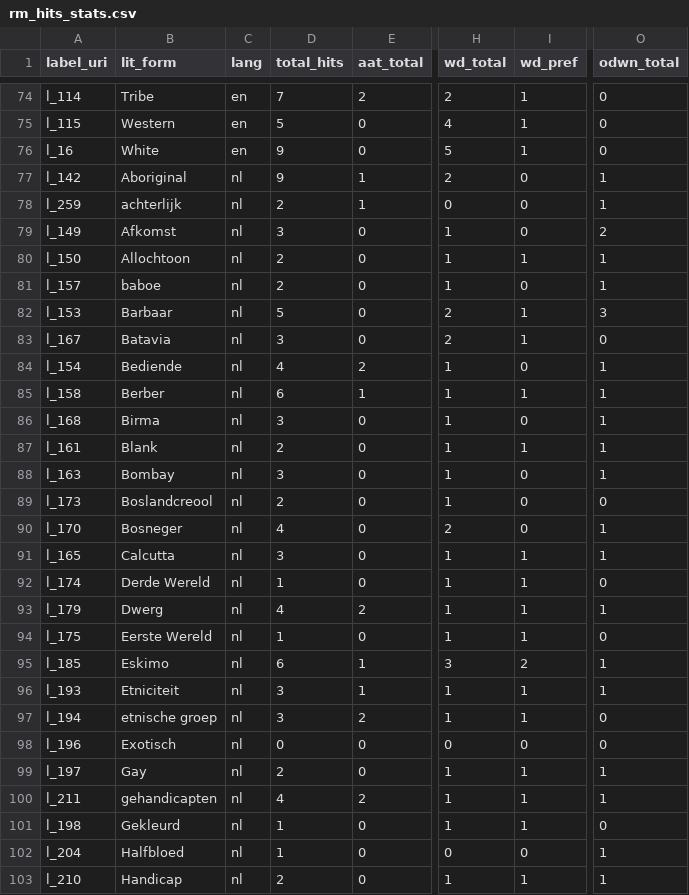
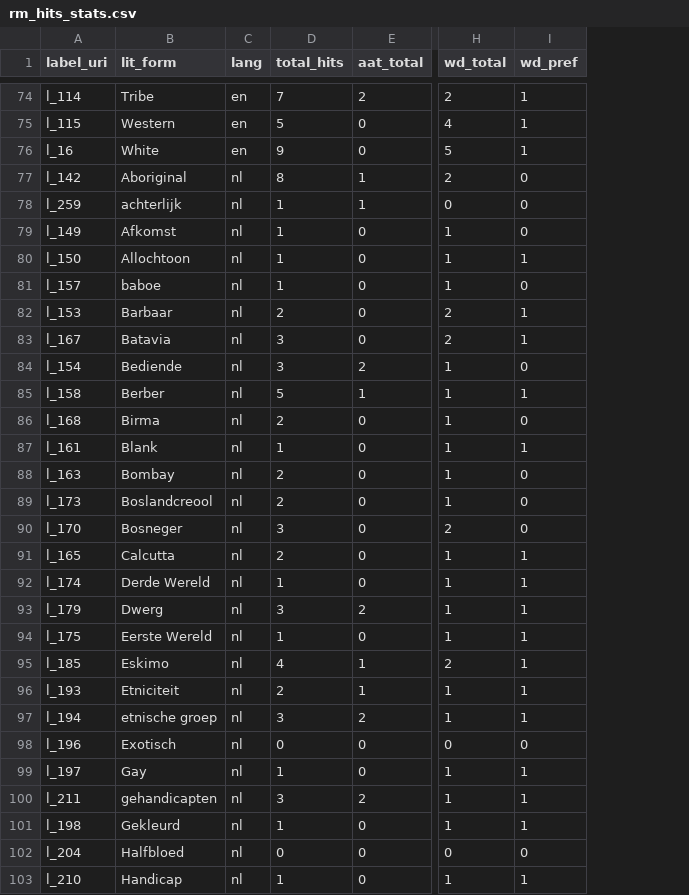
Before and after one commit to cultural-ai/wordsmatter, a CSV file: related_matches/rm_hits_stats.csv, drawn as a sheet; only a part is shown, gaps mark what is left out; the diff covers the shown part only; the diff names each change by its address in the sheet, - before the commit and + after, or states it on an @@ line.

```diff
--- a/related_matches/rm_hits_stats.csv
+++ b/related_matches/rm_hits_stats.csv
-column O (odwn_total), rows 74-103: 0 | 0 | 0 | 1 | 1 | 2 | 1 | 1 | 3 | 0 | 1 | 1 | 1 | 1 | 1 | 0 | 1 | 1 | 0 | 1 | 0 | 1 | 1 | 0 | 0 | 1 | 1 | 0 | 1 | 1
-D77 (total_hits): 9
+D77 (total_hits): 8
-D78 (total_hits): 2
+D78 (total_hits): 1
-D79 (total_hits): 3
+D79 (total_hits): 1
-D80:D81 (total_hits): 2
+D80:D81 (total_hits): 1
-D82 (total_hits): 5
+D82 (total_hits): 2
-D84 (total_hits): 4
+D84 (total_hits): 3
-D85 (total_hits): 6
+D85 (total_hits): 5
-D86 (total_hits): 3
+D86 (total_hits): 2
-D87 (total_hits): 2
+D87 (total_hits): 1
-D88 (total_hits): 3
+D88 (total_hits): 2
-D90 (total_hits): 4
+D90 (total_hits): 3
-D91 (total_hits): 3
+D91 (total_hits): 2
-D93 (total_hits): 4
+D93 (total_hits): 3
-D95 (total_hits): 6
+D95 (total_hits): 4
-H95 (wd_total): 3
+H95 (wd_total): 2
-I95 (wd_pref): 2
+I95 (wd_pref): 1
-D96 (total_hits): 3
+D96 (total_hits): 2
-D99 (total_hits): 2
+D99 (total_hits): 1
-D100 (total_hits): 4
+D100 (total_hits): 3
-D102 (total_hits): 1
+D102 (total_hits): 0
-D103 (total_hits): 2
+D103 (total_hits): 1
```
Also changed, not shown: 53 edited cells elsewhere in this file, 3 other files.
